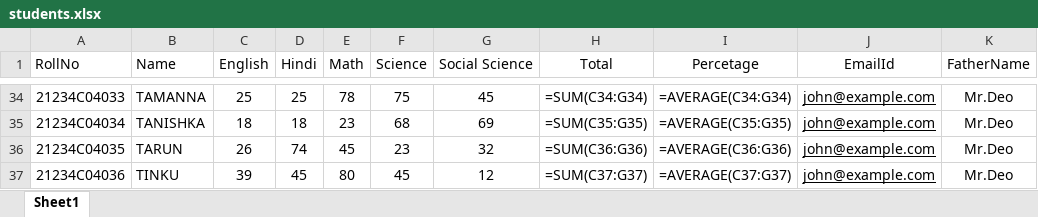
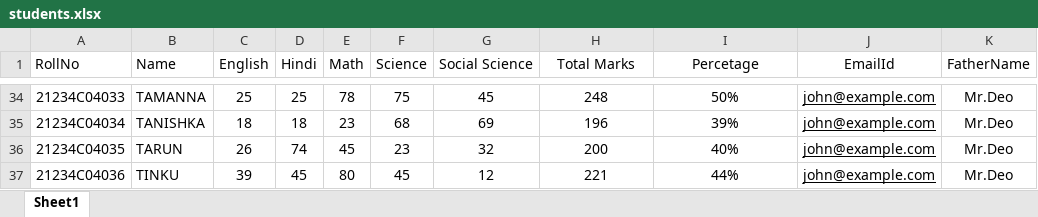
Before and after one commit to abhishekchouhan143/students-Result, an Excel workbook: students.xlsx, sheet Sheet1, drawn as a sheet; only a part is shown, gaps mark what is left out; values as stored, in another font and other column widths than the file's, no borders; formulas without a stored value are shown as written; the diff covers the shown part only; the diff names each change by its address in the sheet, - before the commit and + after, or states it on an @@ line.

```diff
--- a/students.xlsx (sheet Sheet1)
+++ b/students.xlsx (sheet Sheet1)
-H1: Total
+H1: Total Marks
-H34 (Total Marks): =SUM(C34:G34)
+H34 (Total Marks): 248
-I34 (Percetage): =AVERAGE(C34:G34)
+I34 (Percetage): 50%
-H35 (Total Marks): =SUM(C35:G35)
+H35 (Total Marks): 196
-I35 (Percetage): =AVERAGE(C35:G35)
+I35 (Percetage): 39%
-H36 (Total Marks): =SUM(C36:G36)
+H36 (Total Marks): 200
-I36 (Percetage): =AVERAGE(C36:G36)
+I36 (Percetage): 40%
-H37 (Total Marks): =SUM(C37:G37)
+H37 (Total Marks): 221
-I37 (Percetage): =AVERAGE(C37:G37)
+I37 (Percetage): 44%
```
Also changed, not shown: 63 edited cells elsewhere in this sheet.
